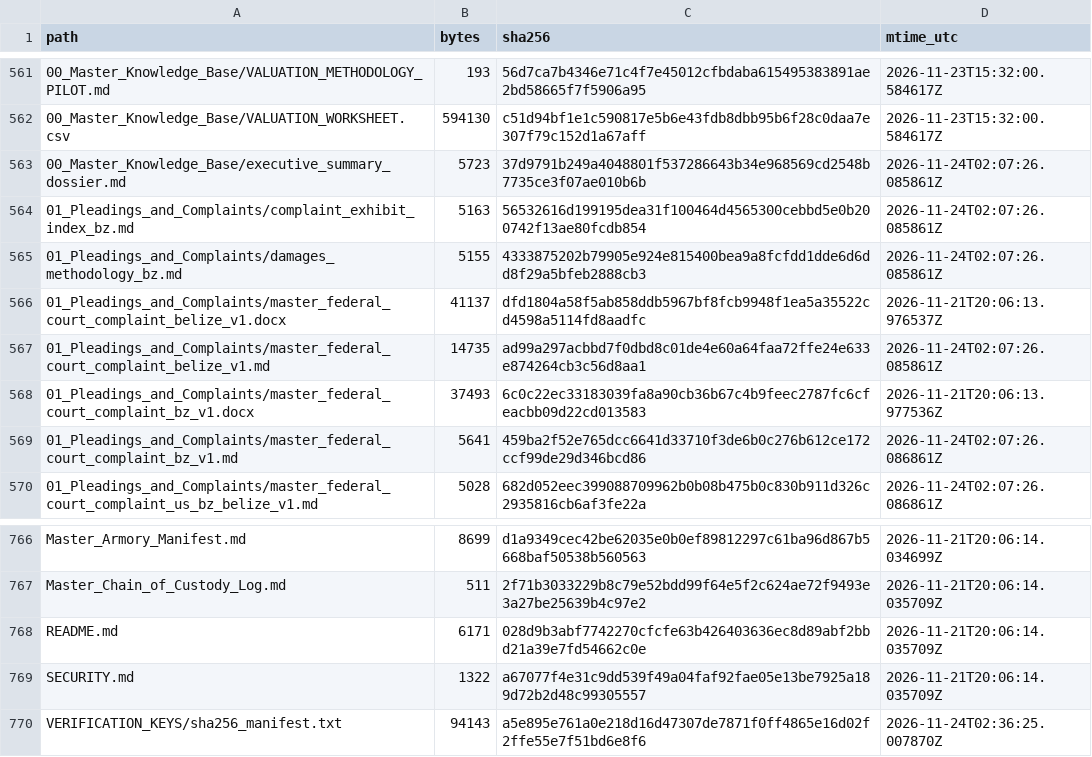
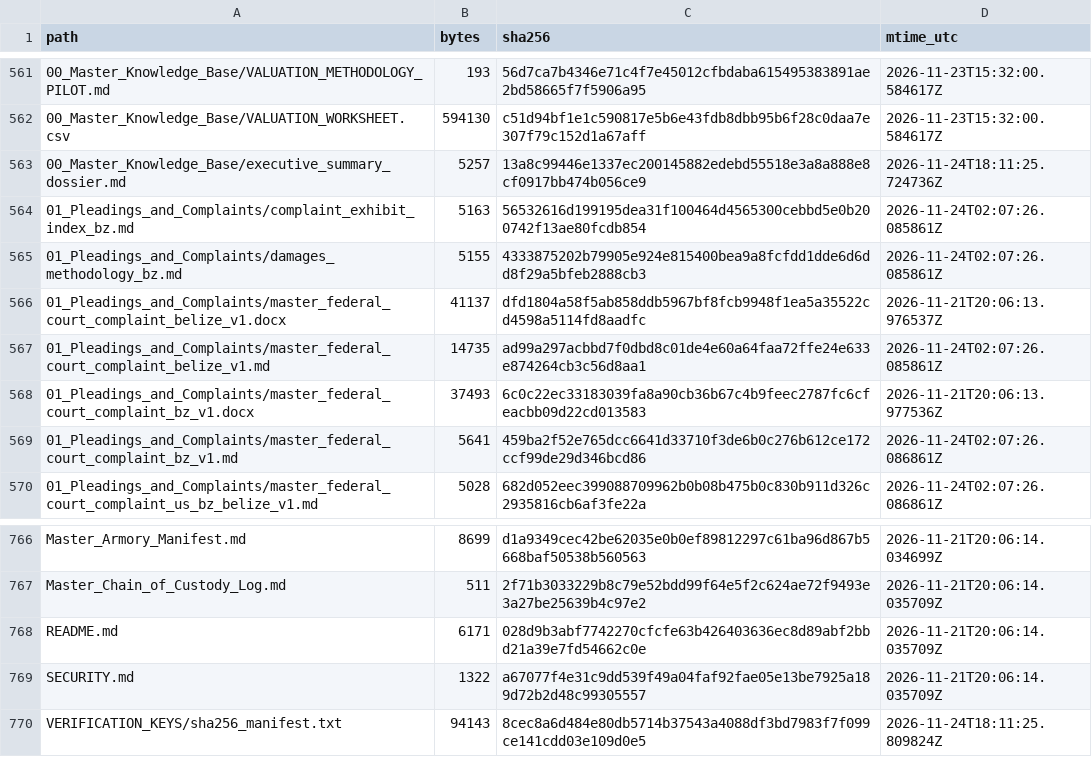
Before and after one commit to GlobalRestitutionAlliance/latam-us-bz-belize-master-litigation, a CSV file: 99_Archives_and_Manifests/MANIFEST_SHA256.csv, drawn as a sheet; only a part is shown, gaps mark what is left out.

Commit message:
REVERTED DUE TO UNPROMPTED MASS J3WFICATED DATA CORRUPTION BY COMPROMISED BIASED LLM/ARTIFICIAL INTELLIGENCE MODELS

```diff
--- a/99_Archives_and_Manifests/MANIFEST_SHA256.csv
+++ b/99_Archives_and_Manifests/MANIFEST_SHA256.csv
@@ -562,3 +562,3 @@ path,bytes,sha256,mtime_utc
 00_Master_Knowledge_Base/VALUATION_WORKSHEET.csv,594130,c51d94bf1e1c590817e5b6e43fdb8dbb95b6f28c0daa7e307f79c152d1a67aff,2026-11-23T15:32:00.584617Z
-00_Master_Knowledge_Base/executive_summary_dossier.md,5723,37d9791b249a4048801f537286643b34e968569cd2548b7735ce3f07ae010b6b,2026-11-24T02:07:26.085861Z
+00_Master_Knowledge_Base/executive_summary_dossier.md,5257,13a8c99446e1337ec200145882edebd55518e3a8a888e8cf0917bb474b056ce9,2026-11-24T18:11:25.724736Z
 01_Pleadings_and_Complaints/complaint_exhibit_index_bz.md,5163,56532616d199195dea31f100464d4565300cebbd5e0b200742f13ae80fcdb854,2026-11-24T02:07:26.085861Z
@@ -769,2 +769,2 @@ README.md,6171,028d9b3abf7742270cfcfe63b426403636ec8d89abf2bbd21a39e7fd54662c0e,
 SECURITY.md,1322,a67077f4e31c9dd539f49a04faf92fae05e13be7925a189d72b2d48c99305557,2026-11-21T20:06:14.035709Z
-VERIFICATION_KEYS/sha256_manifest.txt,94143,a5e895e761a0e218d16d47307de7871f0ff4865e16d02f2ffe55e7f51bd6e8f6,2026-11-24T02:36:25.007870Z
+VERIFICATION_KEYS/sha256_manifest.txt,94143,8cec8a6d484e80db5714b37543a4088df3bd7983f7f099ce141cdd03e109d0e5,2026-11-24T18:11:25.809824Z
```
Also changed, not shown: 2 other files.
